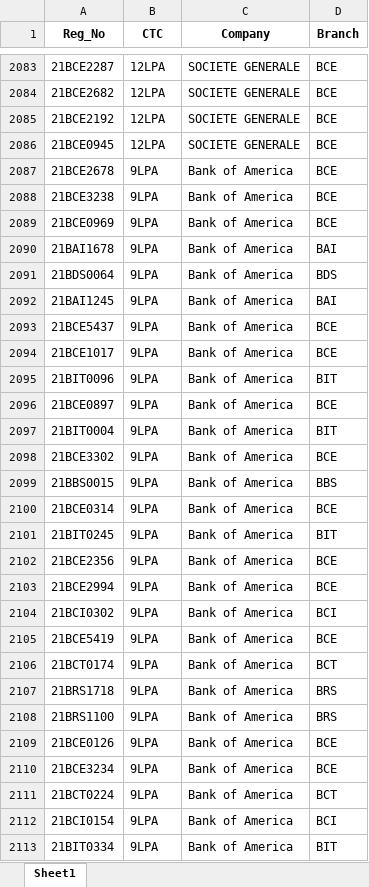
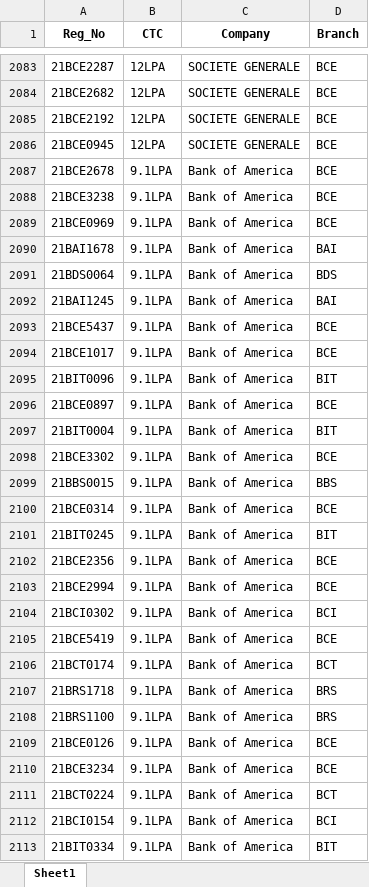
Before and after one commit to whysumedh/vit-placements-tracker, an Excel workbook: google_sheet_data.xlsx, sheet Sheet1, drawn as a sheet; only a part is shown, gaps mark what is left out; values as stored, in another font and other column widths than the file's, no borders; the diff covers the shown part only; the diff names each change by its address in the sheet, - before the commit and + after, or states it on an @@ line.

Commit message:
dup

```diff
--- a/google_sheet_data.xlsx (sheet Sheet1)
+++ b/google_sheet_data.xlsx (sheet Sheet1)
-B2087:B2113 (CTC): 9LPA
+B2087:B2113 (CTC): 9.1LPA
```
Also changed, not shown: 22 added rows and 120 edited cells elsewhere in this sheet.
